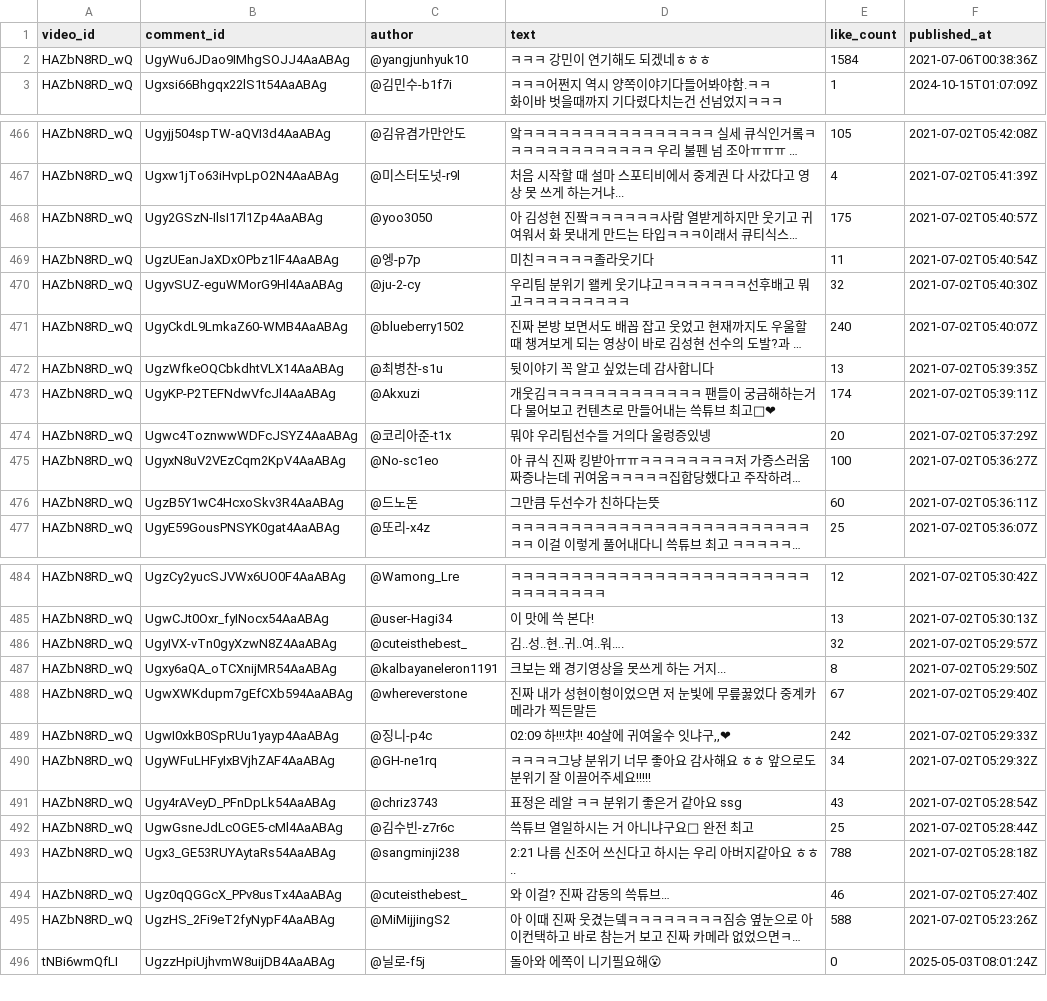
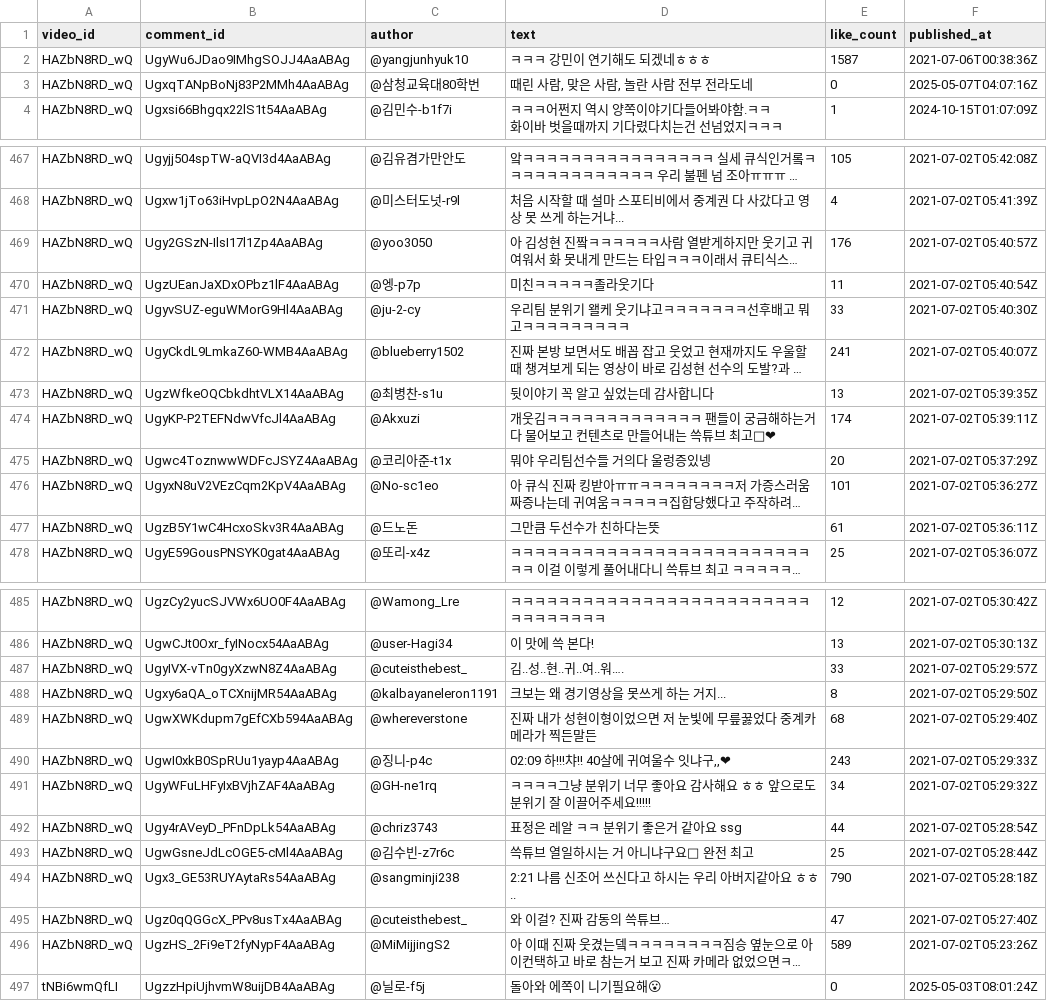
Before and after one commit to soooo1017/Data_Project, a CSV file: 2. 유튜브 채널 분석/1. Data_Collection/(2025-05-09_020023)ssglanders_video_comments.csv (was 2. 유튜브 채널 분석/1. Data_Collection/(2025-05-07_021015)ssglanders_video_comments.csv), drawn as a sheet; only a part is shown, gaps mark what is left out; long unchanged cells end in …; addresses are those after the commit; the diff covers the shown part only; the diff names each change by its address in the sheet, - before the commit and + after, or states it on an @@ line.

```diff
--- a/2. 유튜브 채널 분석/1. Data_Collection/(2025-05-07_021015)ssglanders_video_comments.csv
+++ b/2. 유튜브 채널 분석/1. Data_Collection/(2025-05-09_020023)ssglanders_video_comments.csv
-E2 (like_count): 1584
+E2 (like_count): 1587
+row 3: HAZbN8RD_wQ | UgxqTANpBoNj83P2MMh4AaABAg | @삼청교육대80학번 | 때린 사람, 맞은 사람, 놀란 사람 전부 전라도네 | 0 | 2025-05-07T04:07:16Z
-E469 (like_count): 175
+E469 (like_count): 176
-E471 (like_count): 32
+E471 (like_count): 33
-E472 (like_count): 240
+E472 (like_count): 241
-E476 (like_count): 100
+E476 (like_count): 101
-E477 (like_count): 60
+E477 (like_count): 61
-E487 (like_count): 32
+E487 (like_count): 33
-E489 (like_count): 67
+E489 (like_count): 68
-E490 (like_count): 242
+E490 (like_count): 243
-E492 (like_count): 43
+E492 (like_count): 44
-E494 (like_count): 788
+E494 (like_count): 790
-E495 (like_count): 46
+E495 (like_count): 47
-E496 (like_count): 588
+E496 (like_count): 589
```
Also changed, not shown: 30 edited cells elsewhere in this file, 2. 유튜브 채널 분석/2. Data_Preprocessing/ssglanders_playlist_final.csv, 2. 유튜브 채널 분석/2. Data_Preprocessing/ssglanders_video_playlist_final.csv, 33 other files.
